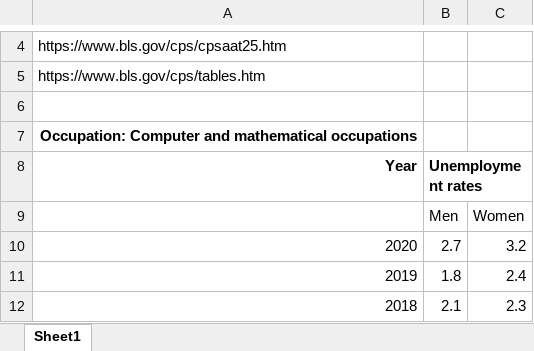
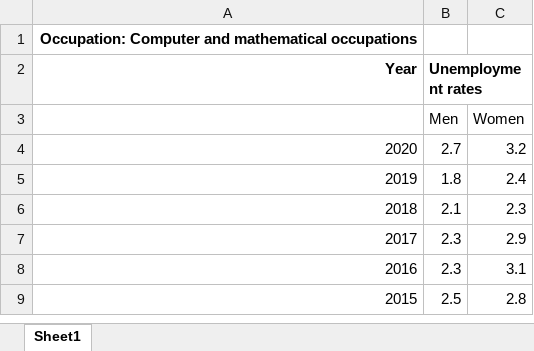
Before and after one commit to vgnenov/OnTheUpAndUp, an Excel workbook: Cleaned Data XLS format/Industry_Unemployment_By_Gender.xlsx, sheet Sheet1, drawn as a sheet; only a part is shown, gaps mark what is left out; the shorter side is filled out with more unchanged rows; values as stored, in another font and other column widths than the file's, no borders; the diff covers the shown part only; the diff names each change by its address in the sheet, - before the commit and + after, or states it on an @@ line.

```diff
--- a/Cleaned Data XLS format/Industry_Unemployment_By_Gender.xlsx (sheet Sheet1)
+++ b/Cleaned Data XLS format/Industry_Unemployment_By_Gender.xlsx (sheet Sheet1)
-row 4: https://www.bls.gov/cps/cpsaat25.htm
-row 5: https://www.bls.gov/cps/tables.htm
-row 6: (empty)
```
Also changed, not shown: 5 removed rows elsewhere in this sheet, Cleaned Data XLS format/Illinois_Mean_Salary.xlsx, Cleaned Data XLS format/Industry_Gender_Pay_Gap.xlsx, 15 other files.
